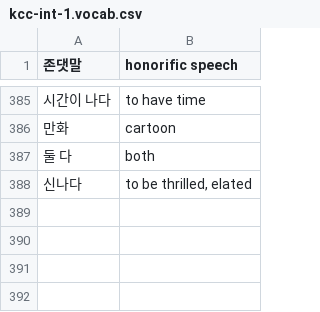
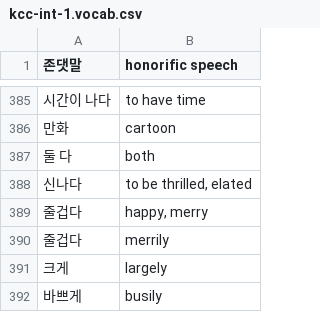
Before and after one commit to nilanshutwinkle/random-notes, a CSV file: Korean Flashcards/KCC/Intermediate 1/kcc-int-1.vocab.csv, drawn as a sheet; only a part is shown, gaps mark what is left out.

Commit message:
few random Korean vocab

```diff
--- a/Korean Flashcards/KCC/Intermediate 1/kcc-int-1.vocab.csv
+++ b/Korean Flashcards/KCC/Intermediate 1/kcc-int-1.vocab.csv
@@ -388 +388,5 @@
 "신나다","to be thrilled, elated"
+"줄겁다","happy, merry"
+"줄겁다","merrily"
+"크게","largely"
+"바쁘게","busily"
```
Also changed, not shown: Korean Flashcards/KCC/Intermediate 1/kcc-int-1.grammar.csv.
